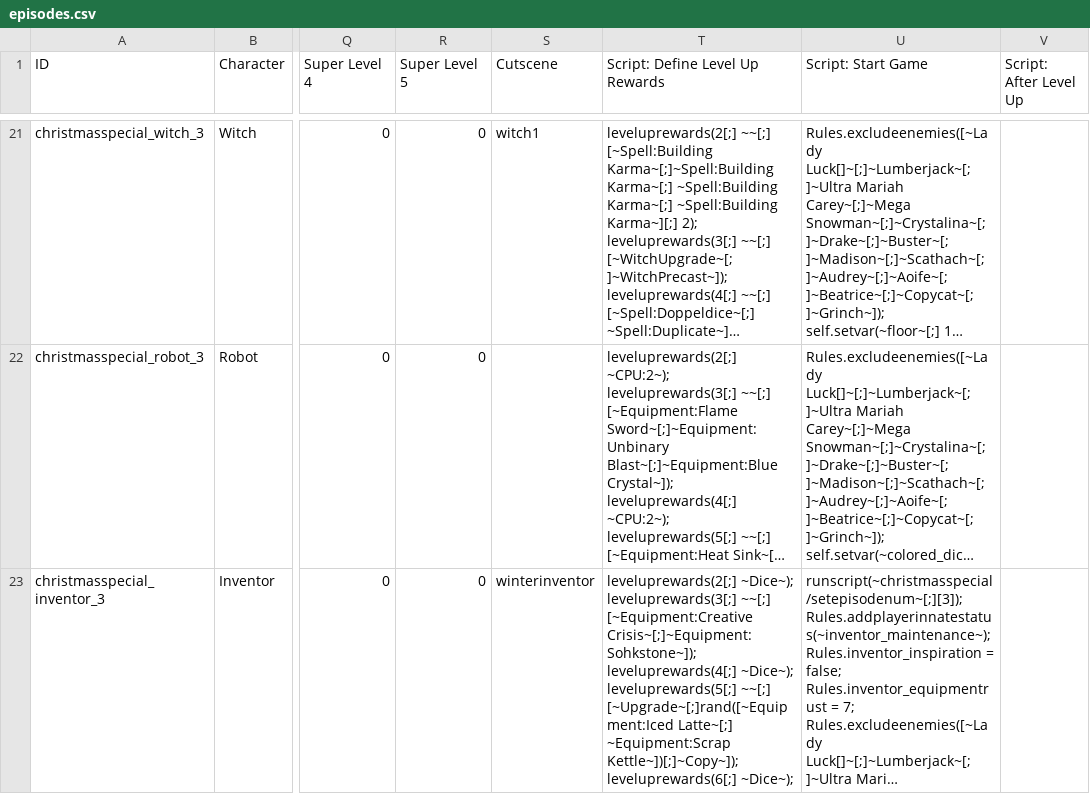
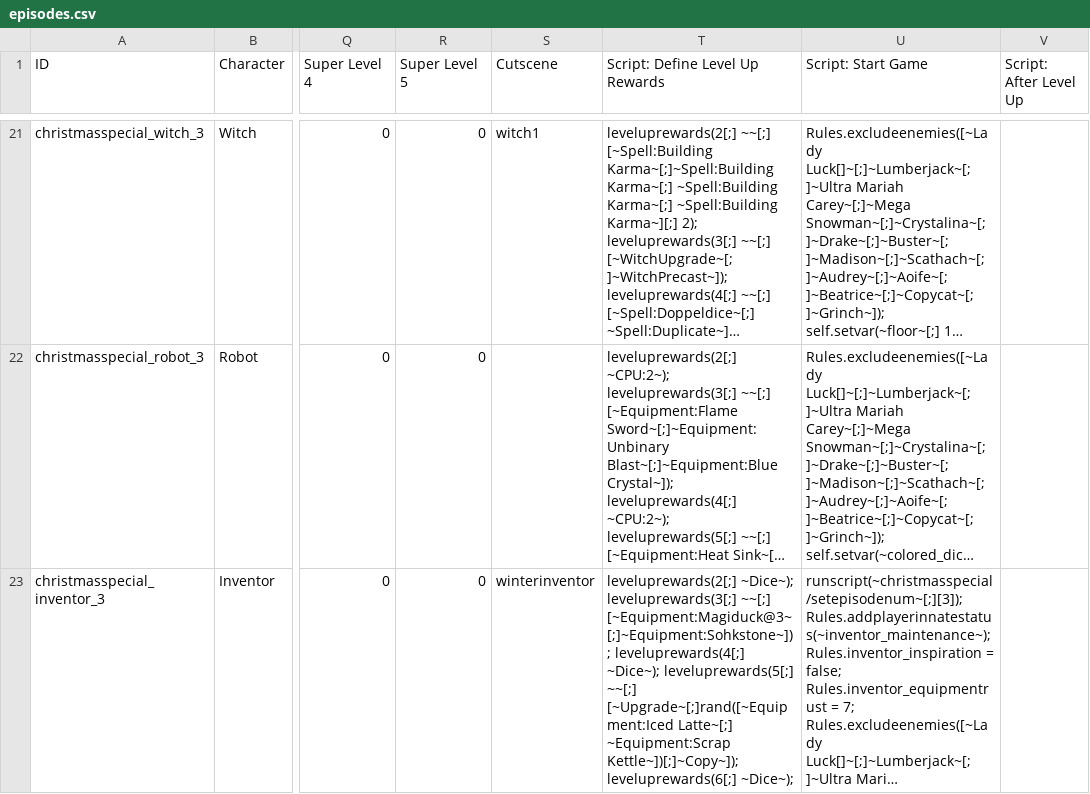
Before and after one commit to godisgoodmatt/christmasspecial, a CSV file: data/text/episodes.csv, drawn as a sheet; only a part is shown, gaps mark what is left out; long unchanged cells end in …; the diff names each change by its address in the sheet, - before the commit and + after, or states it on an @@ line.

```diff
--- a/data/text/episodes.csv
+++ b/data/text/episodes.csv
-T23 (Script: Define Level Up Rewards): …leveluprewards(3[;] ~~[;] [~Equipment:Creative Crisis~[;]~Equipment:Sohkstone~]); leveluprewards(4[;] ~Dice~);…
+T23 (Script: Define Level Up Rewards): …leveluprewards(3[;] ~~[;] [~Equipment:Magiduck@3~[;]~Equipment:Sohkstone~]); leveluprewards(4[;] ~Dice~);…
```
Also changed, not shown: _append/data/text/equipment.csv, 1 other file.
